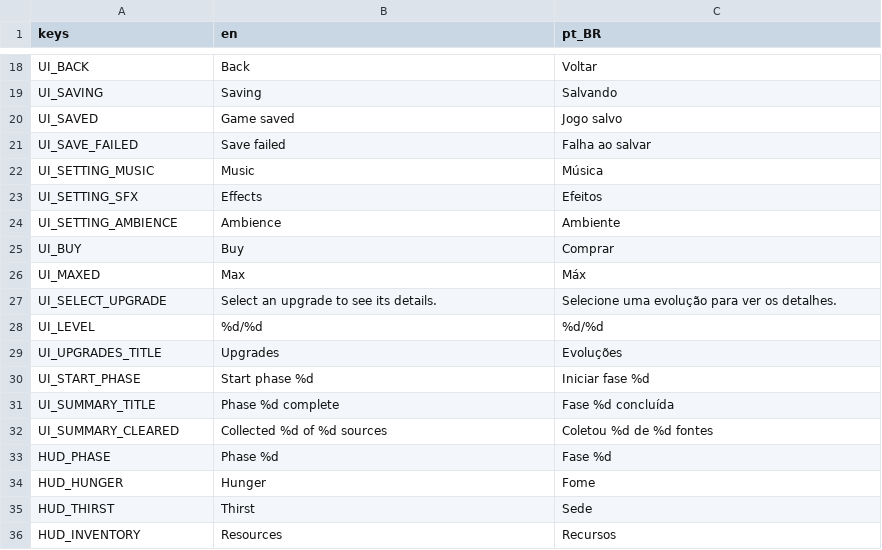
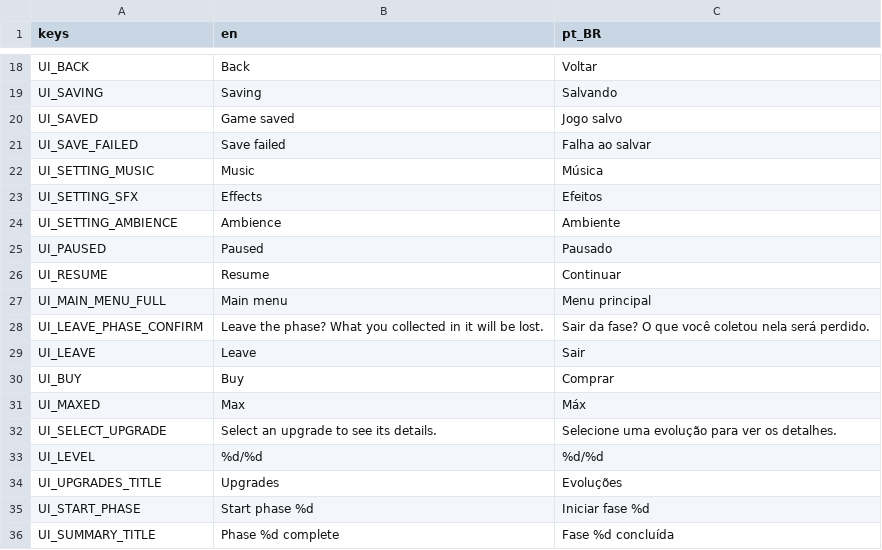
Before and after one commit to thiagoalgo/deepglow-ai-original, a CSV file: localization/translations.csv, drawn as a sheet; only a part is shown, gaps mark what is left out; the shorter side is filled out with more unchanged rows.

```diff
--- a/localization/translations.csv
+++ b/localization/translations.csv
@@ -24,2 +24,7 @@ UI_SETTING_SFX,Effects,Efeitos
 UI_SETTING_AMBIENCE,Ambience,Ambiente
+UI_PAUSED,Paused,Pausado
+UI_RESUME,Resume,Continuar
+UI_MAIN_MENU_FULL,Main menu,Menu principal
+UI_LEAVE_PHASE_CONFIRM,Leave the phase? What you collected in it will be lost.,Sair da fase? O que você coletou nela será perdido.
+UI_LEAVE,Leave,Sair
 UI_BUY,Buy,Comprar
```
Also changed, not shown: 10 other files.
